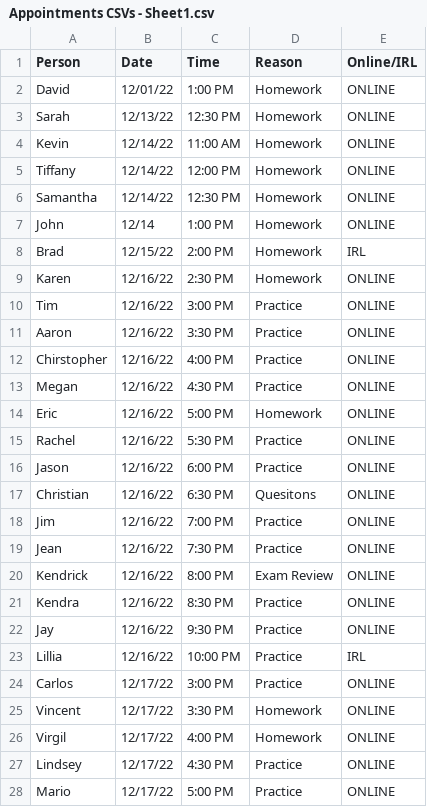
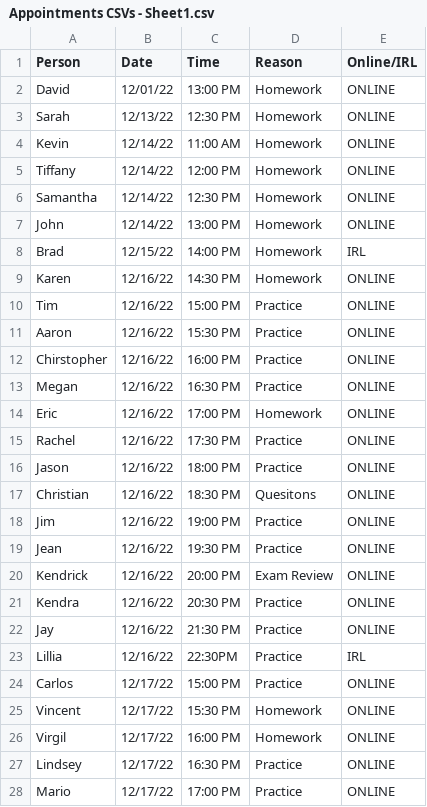
Before and after one commit to Posiedon101/INST326-Final, a CSV file: Appointments CSVs - Sheet1.csv, drawn as a sheet; only a part is shown; the diff covers the shown part only.

Commit message:
Add files via upload

```diff
--- a/Appointments CSVs - Sheet1.csv
+++ b/Appointments CSVs - Sheet1.csv
@@ -1,3 +1,3 @@
 Person,Date,Time,Reason,Online/IRL
-David,12/01/22,1:00 PM,Homework,ONLINE
+David,12/01/22,13:00 PM,Homework,ONLINE
 Sarah,12/13/22,12:30 PM,Homework,ONLINE
@@ -6,23 +6,23 @@ Tiffany,12/14/22,12:00 PM,Homework,ONLINE
 Samantha,12/14/22,12:30 PM,Homework,ONLINE
-John,12/14,1:00 PM,Homework,ONLINE
-Brad,12/15/22,2:00 PM,Homework,IRL
-Karen,12/16/22,2:30 PM,Homework,ONLINE
-Tim,12/16/22,3:00 PM,Practice,ONLINE
-Aaron,12/16/22,3:30 PM,Practice,ONLINE
-Chirstopher,12/16/22,4:00 PM,Practice,ONLINE
-Megan,12/16/22,4:30 PM,Practice,ONLINE
-Eric,12/16/22,5:00 PM,Homework,ONLINE
-Rachel,12/16/22,5:30 PM,Practice,ONLINE
-Jason,12/16/22,6:00 PM,Practice,ONLINE
-Christian,12/16/22,6:30 PM,Quesitons,ONLINE
-Jim,12/16/22,7:00 PM,Practice,ONLINE
-Jean,12/16/22,7:30 PM,Practice,ONLINE
-Kendrick,12/16/22,8:00 PM,Exam Review,ONLINE
-Kendra,12/16/22,8:30 PM,Practice,ONLINE
-Jay,12/16/22,9:30 PM,Practice,ONLINE
-Lillia,12/16/22,10:00 PM,Practice,IRL
-Carlos,12/17/22,3:00 PM,Practice,ONLINE
-Vincent,12/17/22,3:30 PM,Homework,ONLINE
-Virgil,12/17/22,4:00 PM,Homework,ONLINE
-Lindsey,12/17/22,4:30 PM,Practice,ONLINE
-Mario,12/17/22,5:00 PM,Practice,ONLINE
+John,12/14/22,13:00 PM,Homework,ONLINE
+Brad,12/15/22,14:00 PM,Homework,IRL
+Karen,12/16/22,14:30 PM,Homework,ONLINE
+Tim,12/16/22,15:00 PM,Practice,ONLINE
+Aaron,12/16/22,15:30 PM,Practice,ONLINE
+Chirstopher,12/16/22,16:00 PM,Practice,ONLINE
+Megan,12/16/22,16:30 PM,Practice,ONLINE
+Eric,12/16/22,17:00 PM,Homework,ONLINE
+Rachel,12/16/22,17:30 PM,Practice,ONLINE
+Jason,12/16/22,18:00 PM,Practice,ONLINE
+Christian,12/16/22,18:30 PM,Quesitons,ONLINE
+Jim,12/16/22,19:00 PM,Practice,ONLINE
+Jean,12/16/22,19:30 PM,Practice,ONLINE
+Kendrick,12/16/22,20:00 PM,Exam Review,ONLINE
+Kendra,12/16/22,20:30 PM,Practice,ONLINE
+Jay,12/16/22,21:30 PM,Practice,ONLINE
+Lillia,12/16/22,22:30PM,Practice,IRL
+Carlos,12/17/22,15:00 PM,Practice,ONLINE
+Vincent,12/17/22,15:30 PM,Homework,ONLINE
+Virgil,12/17/22,16:00 PM,Homework,ONLINE
+Lindsey,12/17/22,16:30 PM,Practice,ONLINE
+Mario,12/17/22,17:00 PM,Practice,ONLINE
```
Also changed, not shown: 2 edited cells elsewhere in this file.
